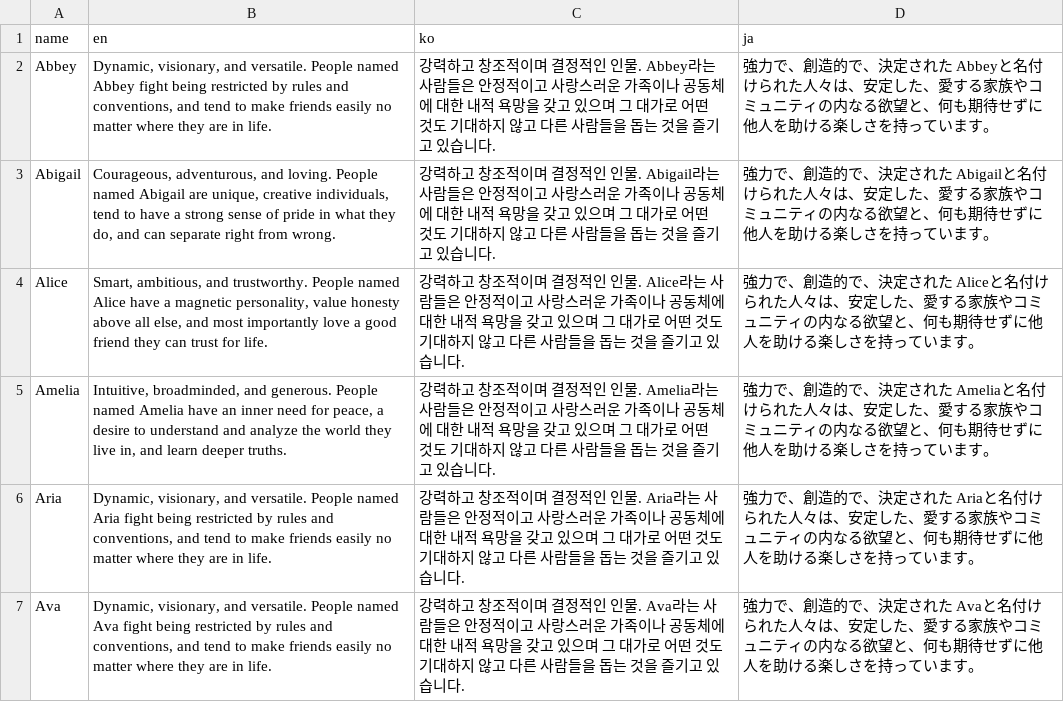
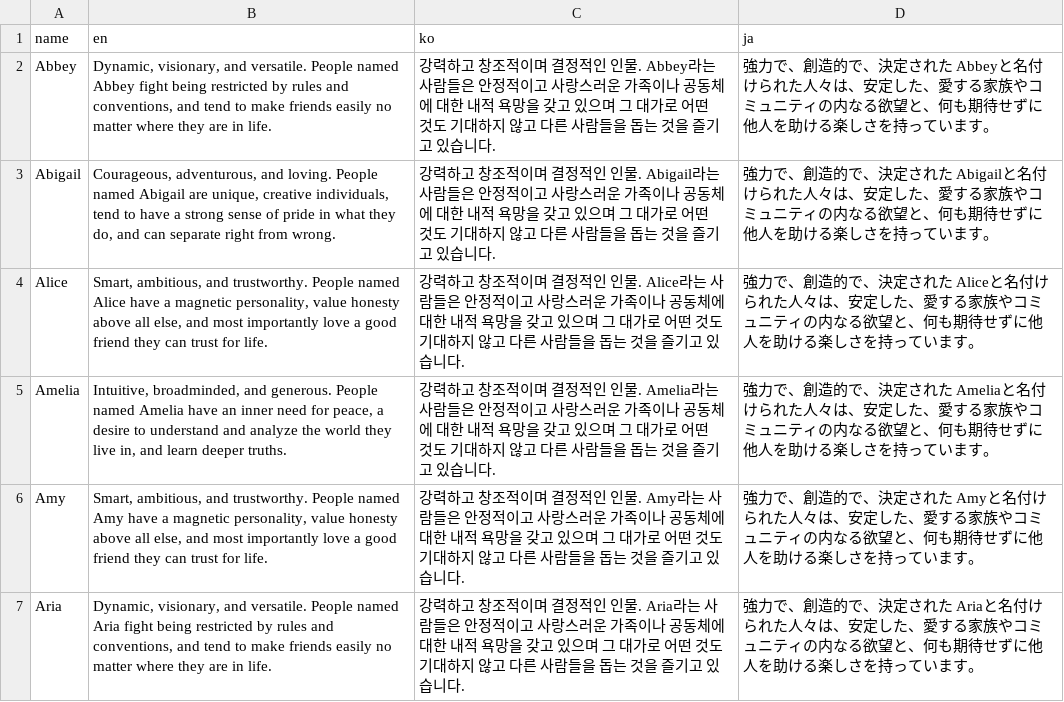
Before and after one commit to psyanite/nameme, a CSV file: assets/names/female.csv, drawn as a sheet; only a part is shown; the shorter side is filled out with more unchanged rows; the diff covers the shown part only; the diff names each change by its address in the sheet, - before the commit and + after, or states it on an @@ line.

Commit message:
Add female names

```diff
--- a/assets/names/female.csv
+++ b/assets/names/female.csv
+row 6: Amy | Smart, ambitious, and trustworthy. People named Amy have a magnetic personality, value honesty above all else, and most importantly love a good friend they can trust for life. | 강력하고 창조적이며 결정적인 인물. Amy라는 사람들은 안정적이고 사랑스러운 가족이나 공동체에 대한 내적 욕망을 갖고 있으며 그 대가로 어떤 것도 기대하지 않고 다른 사람들을 돕는 것을 즐기고 있습니다. | 強力で、創造的で、決定された Amyと名付けられた人々は、安定した、愛する家族やコミュニティの内なる欲望と、何も期待せずに他人を助ける楽しさを持っています。
```
Also changed, not shown: 4 added rows elsewhere in this file.
